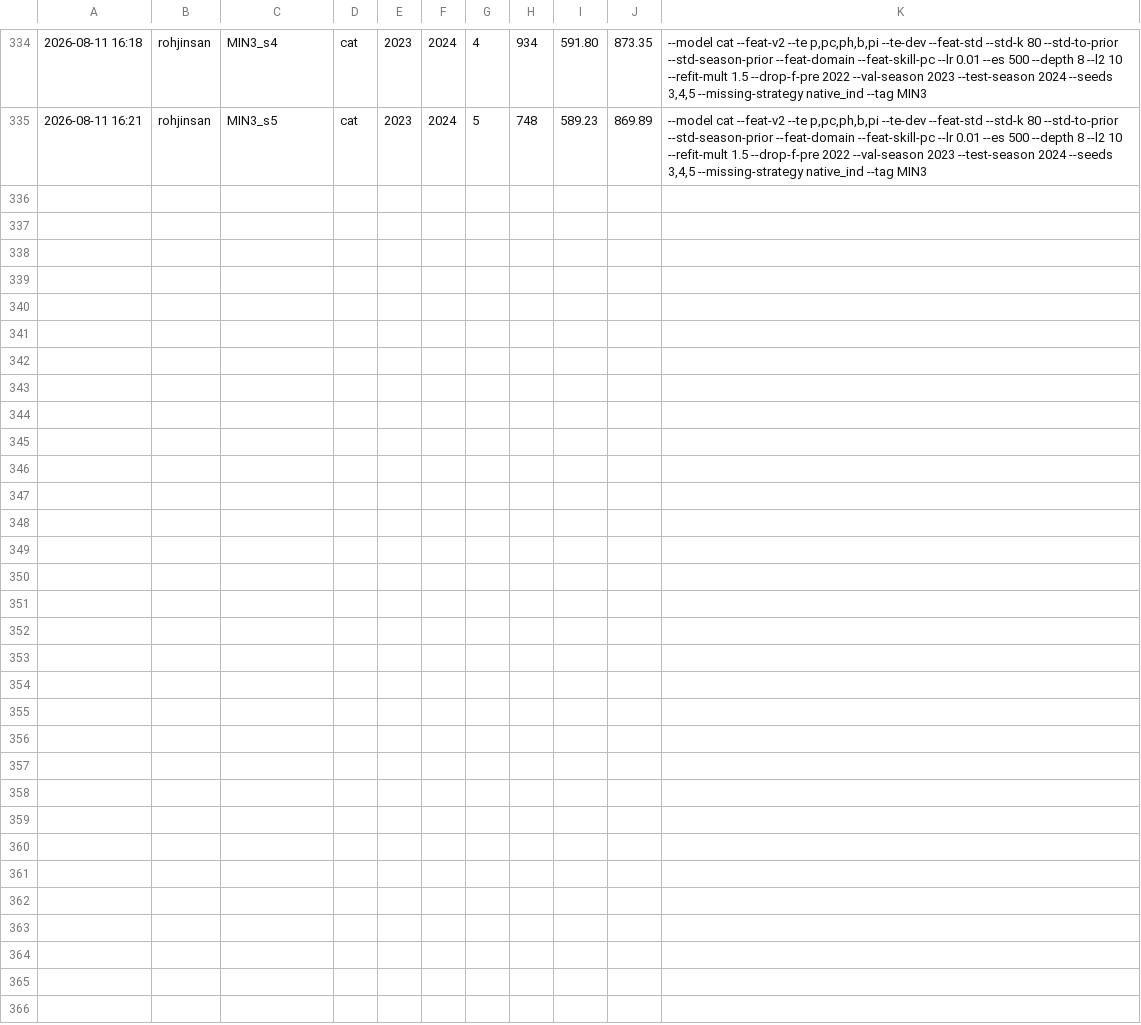
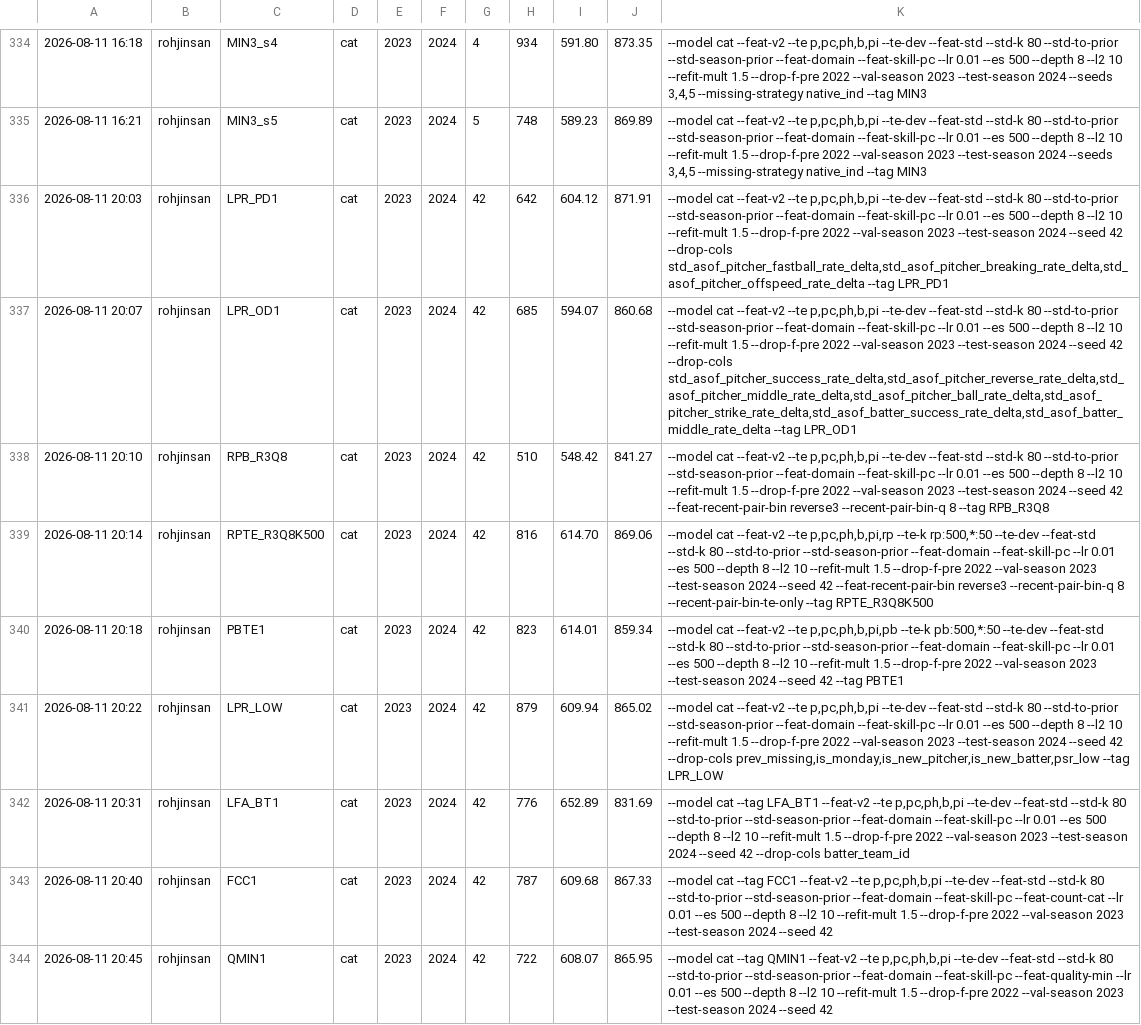
Before and after one commit to jinsan02/lg-aimers-9-hackathon, a TSV file: LEDGER.tsv, drawn as a sheet; only a part is shown, gaps mark what is left out.

```diff
--- a/LEDGER.tsv
+++ b/LEDGER.tsv
@@ -335 +335,10 @@
 2026-08-11 16:21	rohjinsan	MIN3_s5	cat	2023	2024	5	748	589.23	869.89	--model cat --feat-v2 --te p,pc,ph,b,pi --te-dev --feat-std --std-k 80 --std-to-prior --std-season-prior --feat-domain --feat-skill-pc --lr 0.01 --es 500 --depth 8 --l2 10 --refit-mult 1.5 --drop-f-pre 2022 --val-season 2023 --test-season 2024 --seeds 3,4,5 --missing-strategy native_ind --tag MIN3
+2026-08-11 20:03	rohjinsan	LPR_PD1	cat	2023	2024	42	642	604.12	871.91	--model cat --feat-v2 --te p,pc,ph,b,pi --te-dev --feat-std --std-k 80 --std-to-prior --std-season-prior --feat-domain --feat-skill-pc --lr 0.01 --es 500 --depth 8 --l2 10 --refit-mult 1.5 --drop-f-pre 2022 --val-season 2023 --test-season 2024 --seed 42 --drop-cols std_asof_pitcher_fastball_rate_delta,std_asof_pitcher_breaking_rate_delta,std_asof_pitcher_offspeed_rate_delta --tag LPR_PD1
+2026-08-11 20:07	rohjinsan	LPR_OD1	cat	2023	2024	42	685	594.07	860.68	--model cat --feat-v2 --te p,pc,ph,b,pi --te-dev --feat-std --std-k 80 --std-to-prior --std-season-prior --feat-domain --feat-skill-pc --lr 0.01 --es 500 --depth 8 --l2 10 --refit-mult 1.5 --drop-f-pre 2022 --val-season 2023 --test-season 2024 --seed 42 --drop-cols std_asof_pitcher_success_rate_delta,std_asof_pitcher_reverse_rate_delta,std_asof_pitcher_middle_rate_delta,std_asof_pitcher_ball_rate_delta,std_asof_pitcher_strike_rate_delta,std_asof_batter_success_rate_delta,std_asof_batter_middle_rate_delta --tag LPR_OD1
+2026-08-11 20:10	rohjinsan	RPB_R3Q8	cat	2023	2024	42	510	548.42	841.27	--model cat --feat-v2 --te p,pc,ph,b,pi --te-dev --feat-std --std-k 80 --std-to-prior --std-season-prior --feat-domain --feat-skill-pc --lr 0.01 --es 500 --depth 8 --l2 10 --refit-mult 1.5 --drop-f-pre 2022 --val-season 2023 --test-season 2024 --seed 42 --feat-recent-pair-bin reverse3 --recent-pair-bin-q 8 --tag RPB_R3Q8
+2026-08-11 20:14	rohjinsan	RPTE_R3Q8K500	cat	2023	2024	42	816	614.70	869.06	--model cat --feat-v2 --te p,pc,ph,b,pi,rp --te-k rp:500,*:50 --te-dev --feat-std --std-k 80 --std-to-prior --std-season-prior --feat-domain --feat-skill-pc --lr 0.01 --es 500 --depth 8 --l2 10 --refit-mult 1.5 --drop-f-pre 2022 --val-season 2023 --test-season 2024 --seed 42 --feat-recent-pair-bin reverse3 --recent-pair-bin-q 8 --recent-pair-bin-te-only --tag RPTE_R3Q8K500
+2026-08-11 20:18	rohjinsan	PBTE1	cat	2023	2024	42	823	614.01	859.34	--model cat --feat-v2 --te p,pc,ph,b,pi,pb --te-k pb:500,*:50 --te-dev --feat-std --std-k 80 --std-to-prior --std-season-prior --feat-domain --feat-skill-pc --lr 0.01 --es 500 --depth 8 --l2 10 --refit-mult 1.5 --drop-f-pre 2022 --val-season 2023 --test-season 2024 --seed 42 --tag PBTE1
+2026-08-11 20:22	rohjinsan	LPR_LOW	cat	2023	2024	42	879	609.94	865.02	--model cat --feat-v2 --te p,pc,ph,b,pi --te-dev --feat-std --std-k 80 --std-to-prior --std-season-prior --feat-domain --feat-skill-pc --lr 0.01 --es 500 --depth 8 --l2 10 --refit-mult 1.5 --drop-f-pre 2022 --val-season 2023 --test-season 2024 --seed 42 --drop-cols prev_missing,is_monday,is_new_pitcher,is_new_batter,psr_low --tag LPR_LOW
+2026-08-11 20:31	rohjinsan	LFA_BT1	cat	2023	2024	42	776	652.89	831.69	--model cat --tag LFA_BT1 --feat-v2 --te p,pc,ph,b,pi --te-dev --feat-std --std-k 80 --std-to-prior --std-season-prior --feat-domain --feat-skill-pc --lr 0.01 --es 500 --depth 8 --l2 10 --refit-mult 1.5 --drop-f-pre 2022 --val-season 2023 --test-season 2024 --seed 42 --drop-cols batter_team_id
+2026-08-11 20:40	rohjinsan	FCC1	cat	2023	2024	42	787	609.68	867.33	--model cat --tag FCC1 --feat-v2 --te p,pc,ph,b,pi --te-dev --feat-std --std-k 80 --std-to-prior --std-season-prior --feat-domain --feat-skill-pc --feat-count-cat --lr 0.01 --es 500 --depth 8 --l2 10 --refit-mult 1.5 --drop-f-pre 2022 --val-season 2023 --test-season 2024 --seed 42
+2026-08-11 20:45	rohjinsan	QMIN1	cat	2023	2024	42	722	608.07	865.95	--model cat --tag QMIN1 --feat-v2 --te p,pc,ph,b,pi --te-dev --feat-std --std-k 80 --std-to-prior --std-season-prior --feat-domain --feat-skill-pc --feat-quality-min --lr 0.01 --es 500 --depth 8 --l2 10 --refit-mult 1.5 --drop-f-pre 2022 --val-season 2023 --test-season 2024 --seed 42
```
Also changed, not shown: 9 other files.
